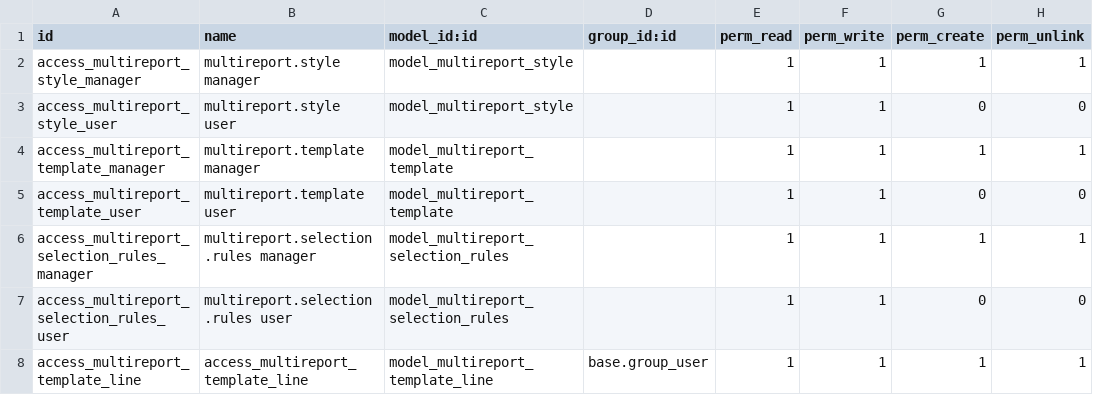
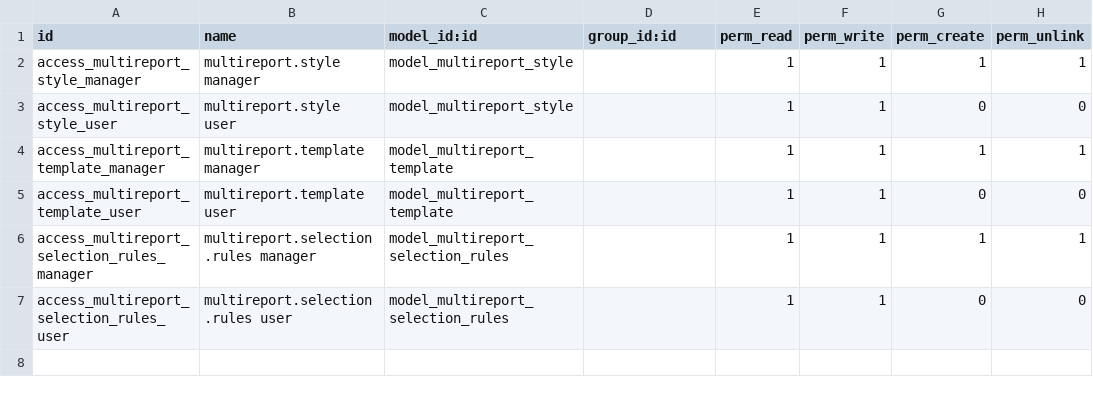
Before and after one commit to zeroincombenze/l10n-italy, a CSV file: base_multireport/security/ir.model.access.csv, drawn as a sheet.

Commit message:
[IMP] base_multireport: New custom repor delivery slip

```diff
--- a/base_multireport/security/ir.model.access.csv
+++ b/base_multireport/security/ir.model.access.csv
@@ -7,2 +7 @@ access_multireport_selection_rules_manager,multireport.selection.rules manager,m
 access_multireport_selection_rules_user,multireport.selection.rules user,model_multireport_selection_rules,,1,1,0,0
-access_multireport_template_line,access_multireport_template_line,model_multireport_template_line,base.group_user,1,1,1,1
```
Also changed, not shown: 30 other files.
